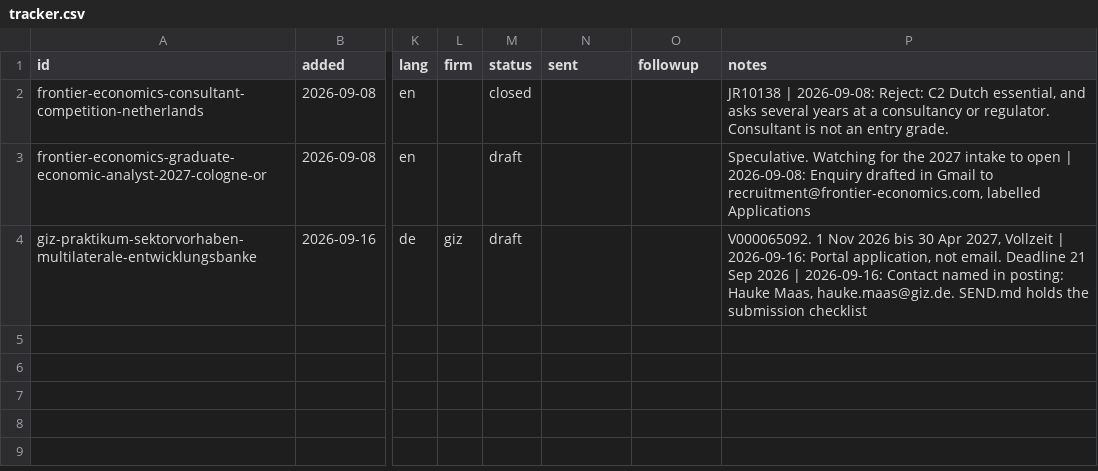
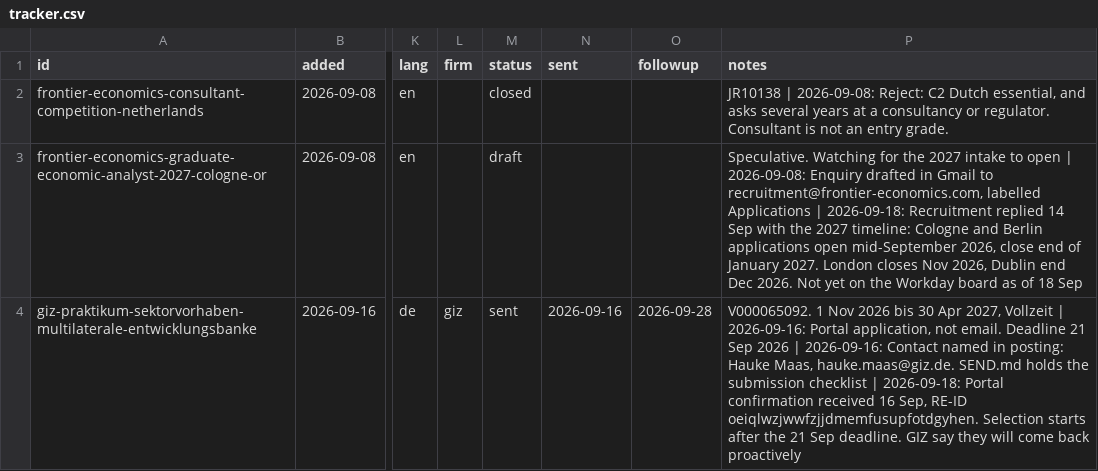
Before and after one commit to bkhammari/applications, a CSV file: apply/tracker.csv, drawn as a sheet; only a part is shown, gaps mark what is left out; the diff names each change by its address in the sheet, - before the commit and + after, or states it on an @@ line.

```diff
--- a/apply/tracker.csv
+++ b/apply/tracker.csv
-P3 (notes): …labelled Applications
+P3 (notes): …labelled Applications | 2026-09-18: Recruitment replied 14 Sep with the 2027 timeline: Cologne and Berlin applications open mid-September 2026, close end of January 2027. London closes Nov 2026, Dublin end Dec 2026. Not yet on the Workday board as of 18 Sep
-M4 (status): draft
+M4 (status): sent
-N4 (sent): (empty)
+N4 (sent): 2026-09-16
-O4 (followup): (empty)
+O4 (followup): 2026-09-28
-P4 (notes): …submission checklist
+P4 (notes): …submission checklist | 2026-09-18: Portal confirmation received 16 Sep, RE-ID oeiqlwzjwwfzjjdmemfusupfotdgyhen. Selection starts after the 21 Sep deadline. GIZ say they will come back proactively
```
Also changed, not shown: 2 other files.
